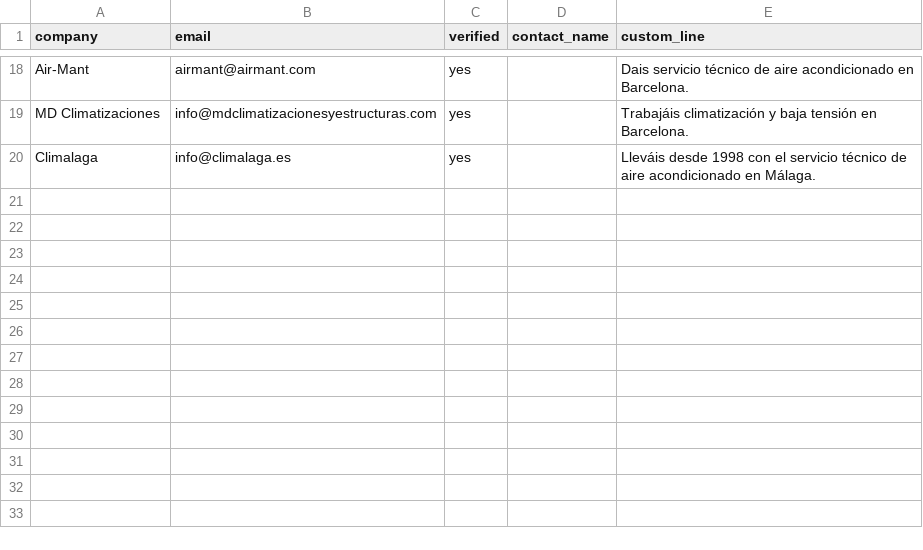
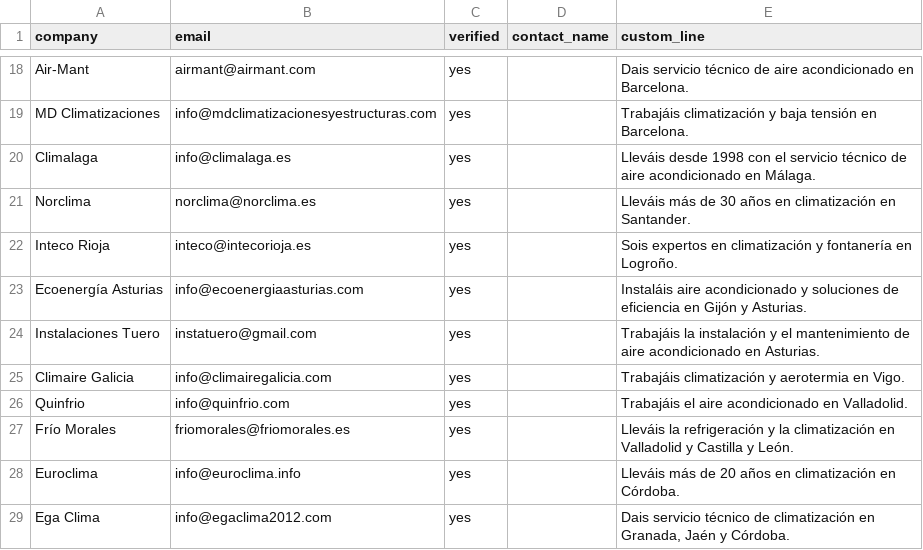
Before and after one commit to Eraldia/eraldia-web, a CSV file: tools/outreach-climatizacion.csv, drawn as a sheet; only a part is shown, gaps mark what is left out; the diff names each change by its address in the sheet, - before the commit and + after, or states it on an @@ line.

```diff
--- a/tools/outreach-climatizacion.csv
+++ b/tools/outreach-climatizacion.csv
+row 21: Norclima | norclima@norclima.es | yes |  | Lleváis más de 30 años en climatización en Santander.
+row 22: Inteco Rioja | inteco@intecorioja.es | yes |  | Sois expertos en climatización y fontanería en Logroño.
+row 23: Ecoenergía Asturias | info@ecoenergiaasturias.com | yes |  | Instaláis aire acondicionado y soluciones de eficiencia en Gijón y Asturias.
+row 24: Instalaciones Tuero | instatuero@gmail.com | yes |  | Trabajáis la instalación y el mantenimiento de aire acondicionado en Asturias.
+row 25: Climaire Galicia | info@climairegalicia.com | yes |  | Trabajáis climatización y aerotermia en Vigo.
+row 26: Quinfrio | info@quinfrio.com | yes |  | Trabajáis el aire acondicionado en Valladolid.
+row 27: Frío Morales | friomorales@friomorales.es | yes |  | Lleváis la refrigeración y la climatización en Valladolid y Castilla y León.
+row 28: Euroclima | info@euroclima.info | yes |  | Lleváis más de 20 años en climatización en Córdoba.
+row 29: Ega Clima | info@egaclima2012.com | yes |  | Dais servicio técnico de climatización en Granada, Jaén y Córdoba.
```
